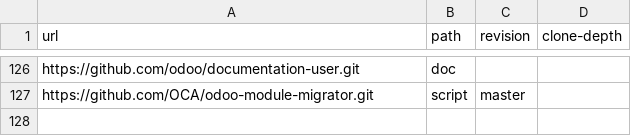
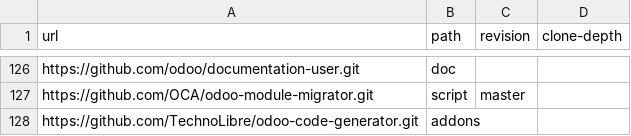
Before and after one commit to ERPLibre/ERPLibre, a CSV file: source_repo_addons.csv, drawn as a sheet; only a part is shown, gaps mark what is left out.

Commit message:
[ADD] TechnoLibre code generator repo branch 12.0_dev

```diff
--- a/source_repo_addons.csv
+++ b/source_repo_addons.csv
@@ -127 +127,2 @@ https://github.com/odoo/documentation-user.git,doc,,
 https://github.com/OCA/odoo-module-migrator.git,script,master,
+https://github.com/TechnoLibre/odoo-code-generator.git,addons,,
```
Also changed, not shown: 2 other files.
